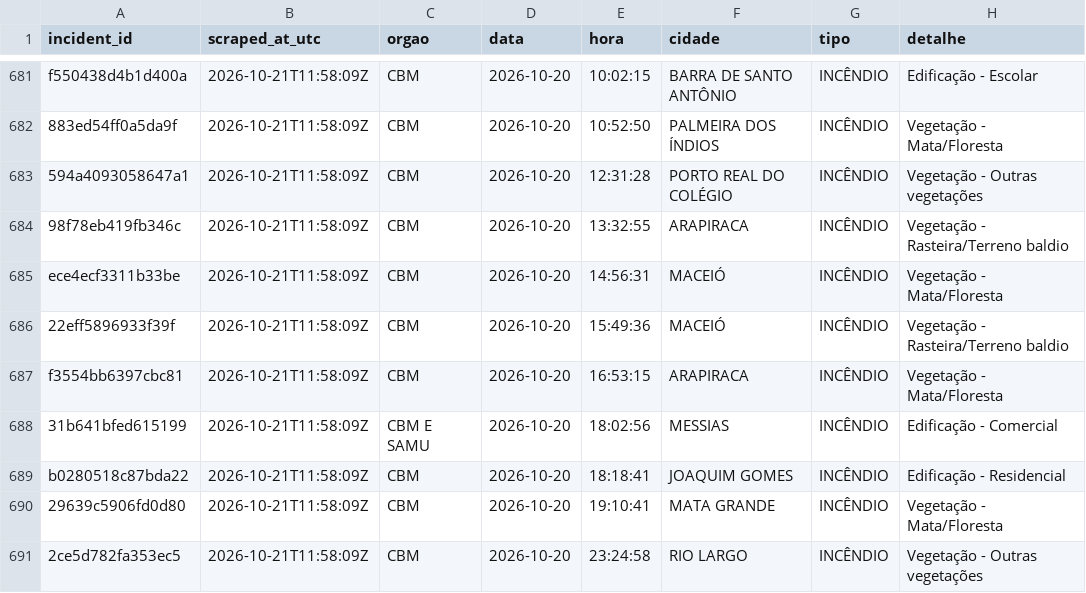
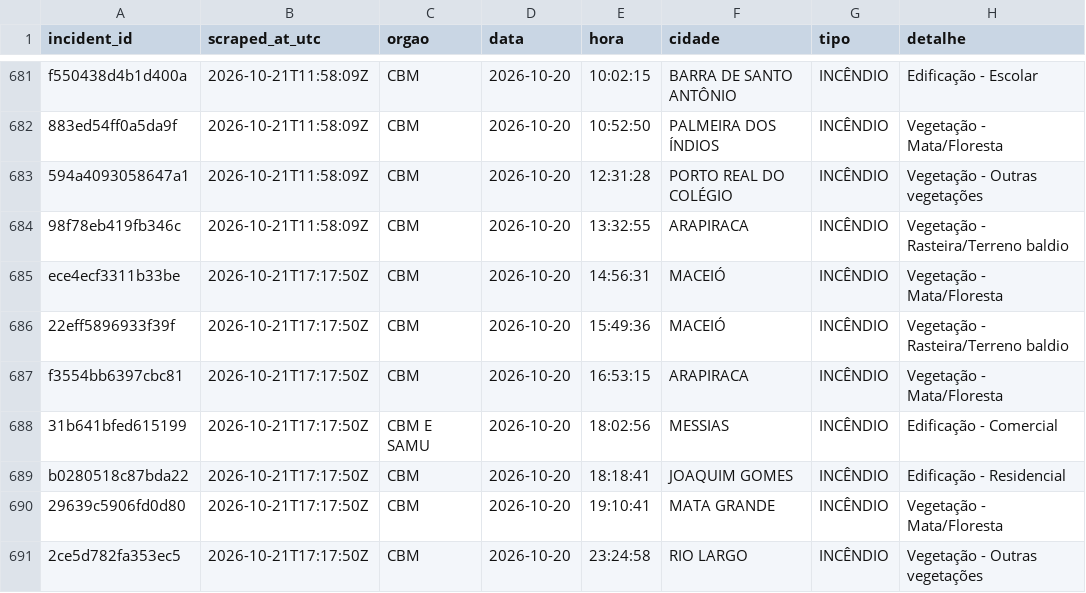
Before and after one commit to ajtga/fire-incidents, a CSV file: data/cbmal_fire_incidents.csv, drawn as a sheet; only a part is shown, gaps mark what is left out; the diff covers the shown part only; the diff names each change by its address in the sheet, - before the commit and + after, or states it on an @@ line.

```diff
--- a/data/cbmal_fire_incidents.csv
+++ b/data/cbmal_fire_incidents.csv
-B685:B691 (scraped_at_utc): 2026-10-21T11:58:09Z
+B685:B691 (scraped_at_utc): 2026-10-21T17:17:50Z
```
Also changed, not shown: 3 added rows and 3 edited cells elsewhere in this file, data/scraper_run_log.csv, 1 other file.
